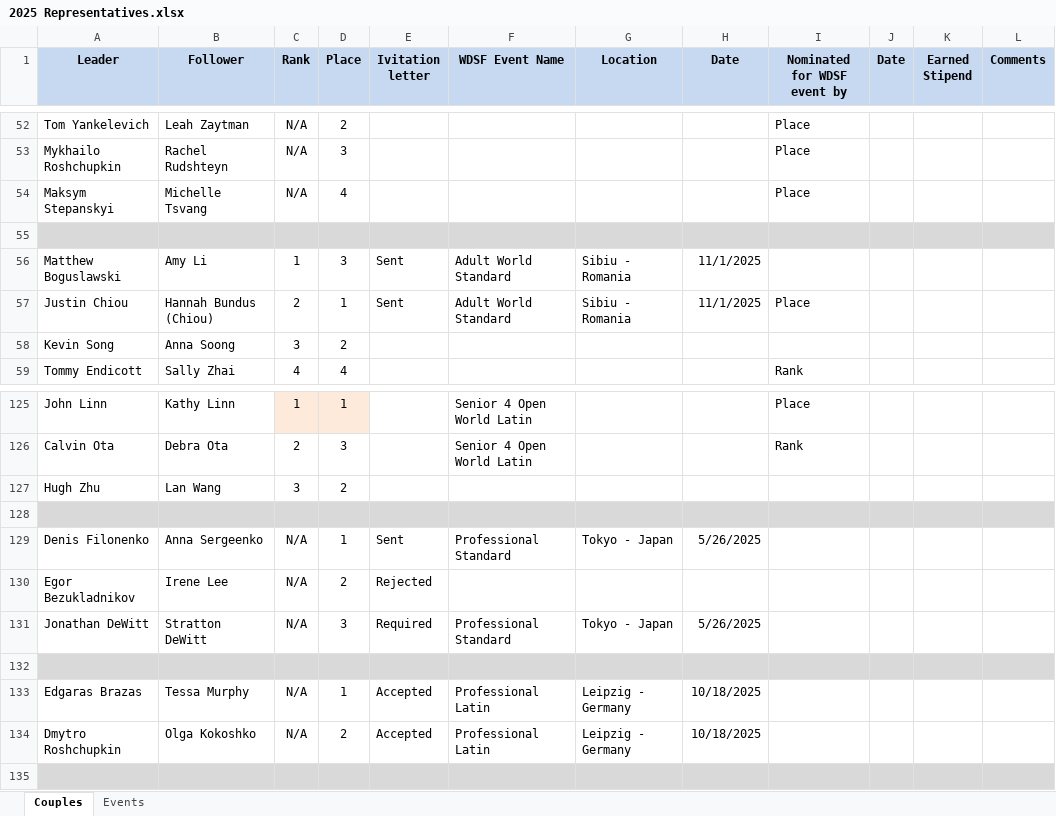
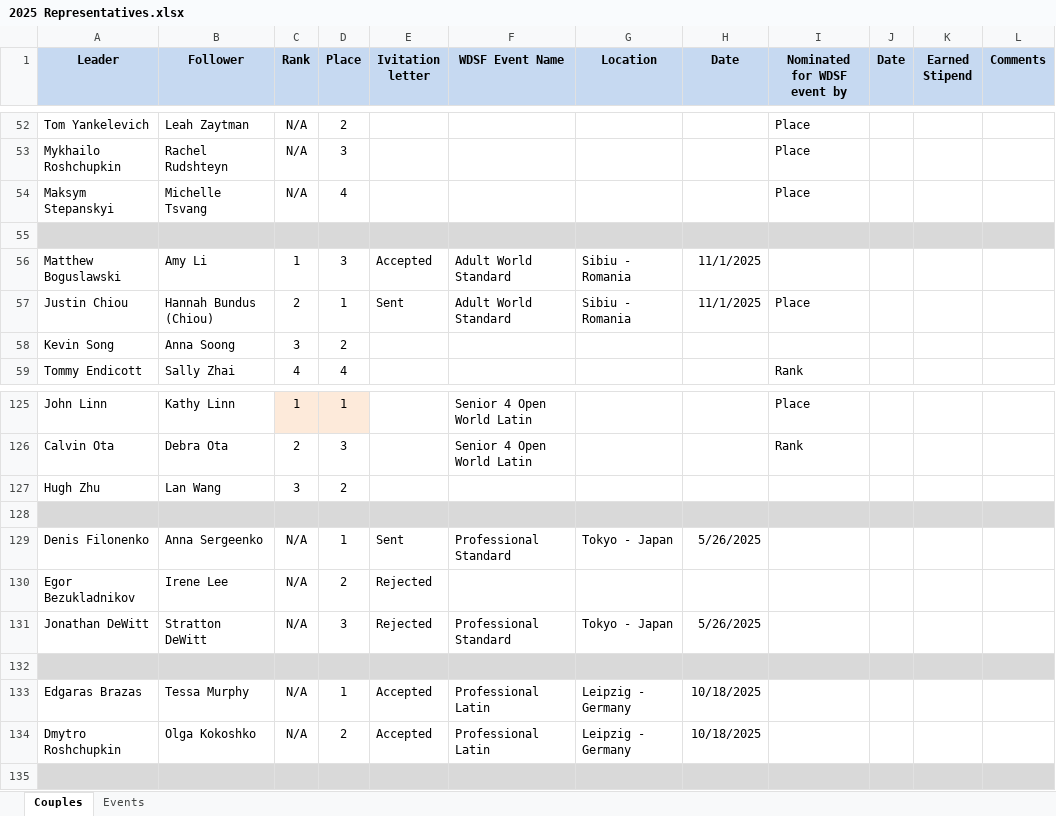
Before and after one commit to lev-vesnovskiy/usadance, an Excel workbook: 2025 Representatives.xlsx, sheet Couples, drawn as a sheet; only a part is shown, gaps mark what is left out; values as stored, in another font and other column widths than the file's, no borders; conditional formats not drawn; the diff covers the shown part only; the diff names each change by its address in the sheet, - before the commit and + after, or states it on an @@ line.

```diff
--- a/2025 Representatives.xlsx (sheet Couples)
+++ b/2025 Representatives.xlsx (sheet Couples)
-E56 (Ivitation letter): Sent
+E56 (Ivitation letter): Accepted
-E131 (Ivitation letter): Required
+E131 (Ivitation letter): Rejected
```
Also changed, not shown: 19 edited cells elsewhere in this sheet.
